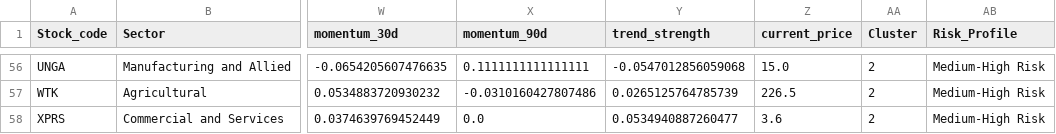
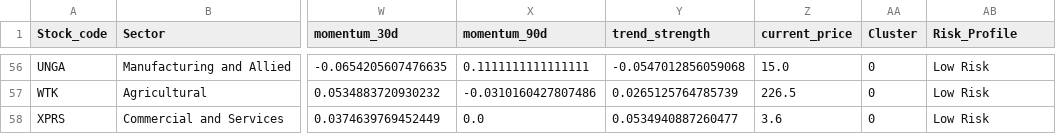
Before and after one commit to Kaks753/stocks, a CSV file: Data/Processed/nse_clustered.csv, drawn as a sheet; only a part is shown, gaps mark what is left out; the diff covers the shown part only; the diff names each change by its address in the sheet, - before the commit and + after, or states it on an @@ line.

```diff
--- a/Data/Processed/nse_clustered.csv
+++ b/Data/Processed/nse_clustered.csv
-AA56:AA58 (Cluster): 2
+AA56:AA58 (Cluster): 0
-AB56:AB58 (Risk_Profile): Medium-High Risk
+AB56:AB58 (Risk_Profile): Low Risk
```
Also changed, not shown: 97 edited cells elsewhere in this file, 7 other files.
